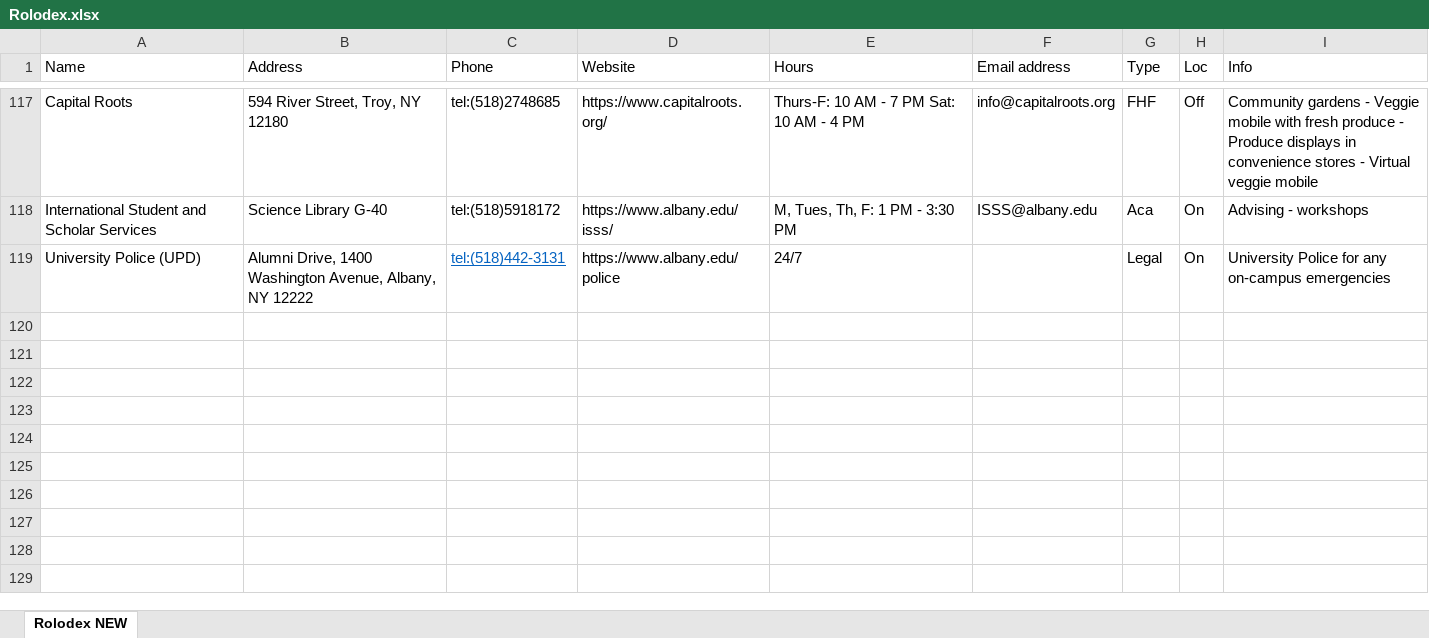
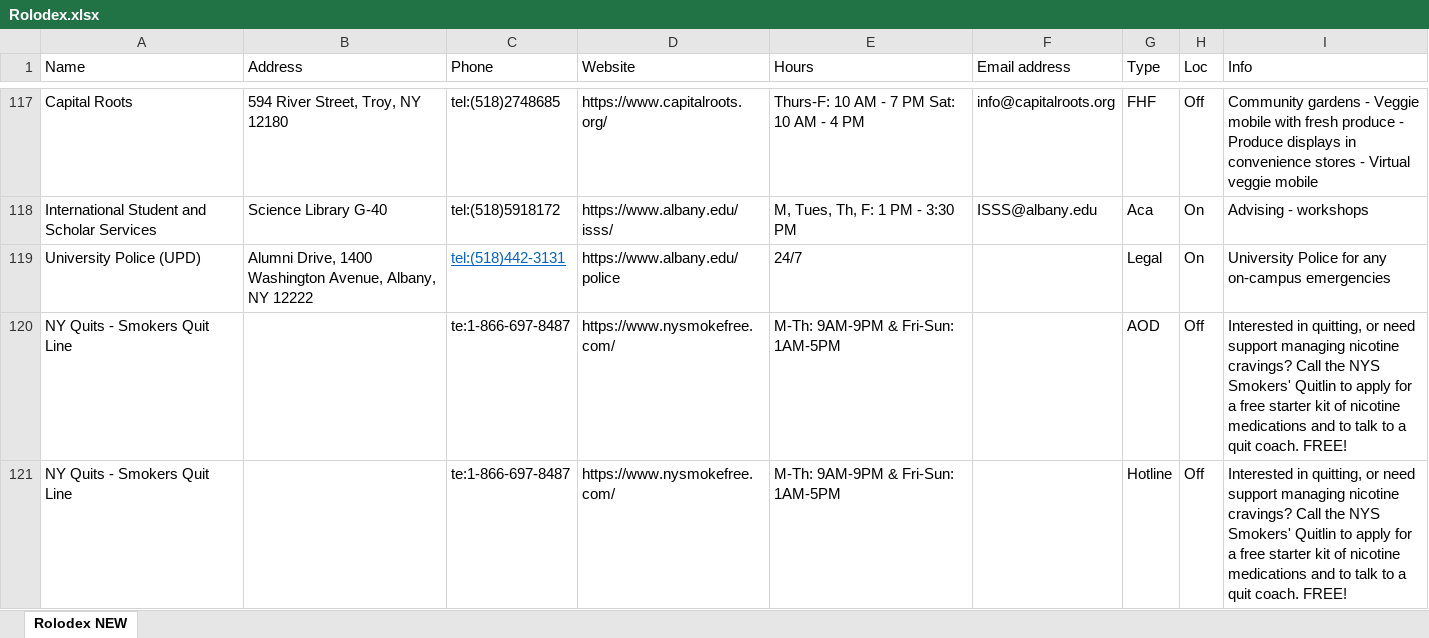
Before and after one commit to UAlbanyProjectACCESS/Rolodex, an Excel workbook: data-raw/Rolodex.xlsx, sheet Rolodex NEW, drawn as a sheet; only a part is shown, gaps mark what is left out; values as stored, in another font and other column widths than the file's, no borders; the diff names each change by its address in the sheet, - before the commit and + after, or states it on an @@ line.

Commit message:
Added NYS Smokers Quitline

```diff
--- a/data-raw/Rolodex.xlsx (sheet Rolodex NEW)
+++ b/data-raw/Rolodex.xlsx (sheet Rolodex NEW)
+row 120: NY Quits - Smokers Quit Line |  | te:1-866-697-8487 | https://www.nysmokefree.com/ | M-Th: 9AM-9PM & Fri-Sun: 1AM-5PM |  | AOD | Off | Interested in quitting, or need support managing nicotine cravings? Call the NYS Smokers' Quitlin to apply for a free starter kit of nicotine medications and to talk to a quit coach. FREE!
+row 121: NY Quits - Smokers Quit Line |  | te:1-866-697-8487 | https://www.nysmokefree.com/ | M-Th: 9AM-9PM & Fri-Sun: 1AM-5PM |  | Hotline | Off | Interested in quitting, or need support managing nicotine cravings? Call the NYS Smokers' Quitlin to apply for a free starter kit of nicotine medications and to talk to a quit coach. FREE!
```
Also changed, not shown: Module Code Generator.xlsx, 5 other files.
